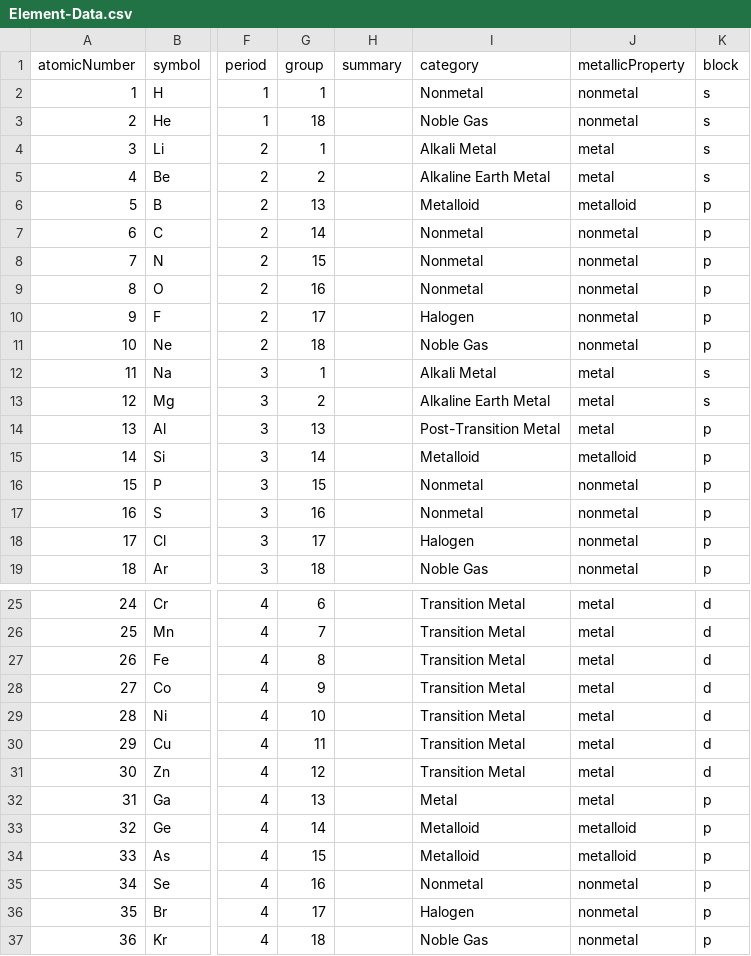
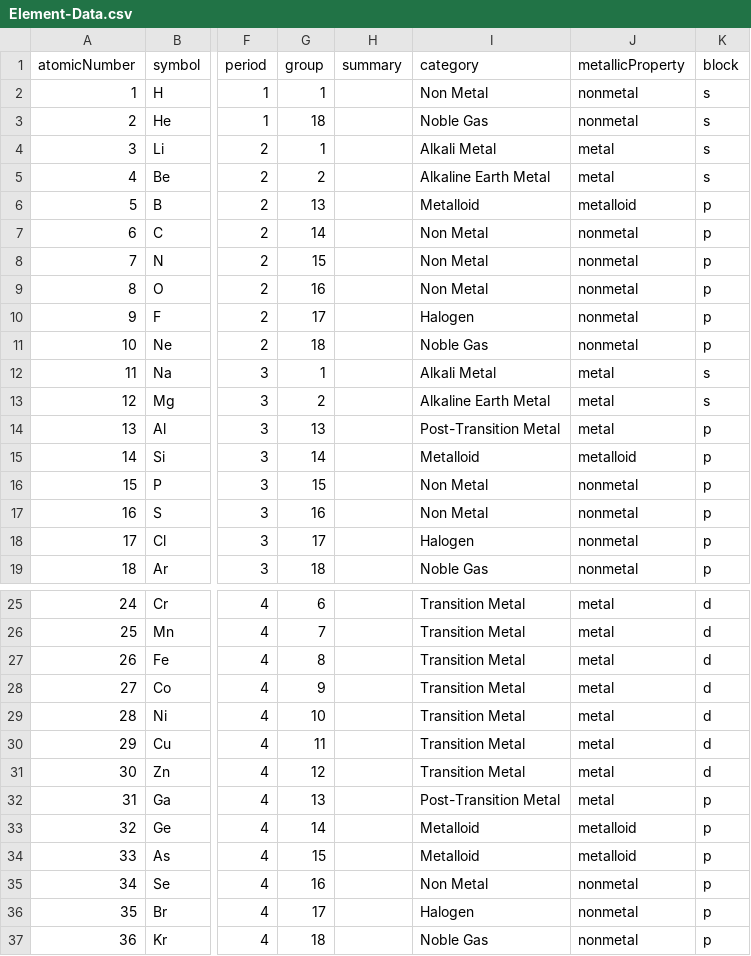
Before and after one commit to demirciAhmet/periodiCpp, a CSV file: STAGE4/TableSection/resources/Element-Data.csv, drawn as a sheet; only a part is shown, gaps mark what is left out; the diff names each change by its address in the sheet, - before the commit and + after, or states it on an @@ line.

```diff
--- a/STAGE4/TableSection/resources/Element-Data.csv
+++ b/STAGE4/TableSection/resources/Element-Data.csv
-I2 (category): Nonmetal
+I2 (category): Non Metal
-I7:I9 (category): Nonmetal
+I7:I9 (category): Non Metal
-I16:I17 (category): Nonmetal
+I16:I17 (category): Non Metal
-I32 (category): Metal
+I32 (category): Post-Transition Metal
-I35 (category): Nonmetal
+I35 (category): Non Metal
```
Also changed, not shown: 2 other files.
